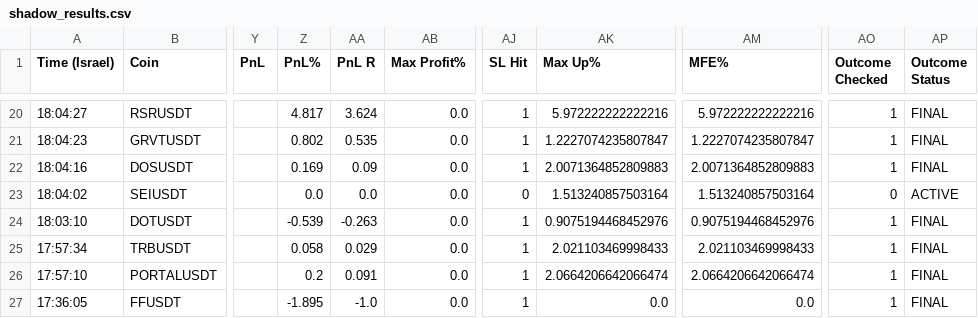
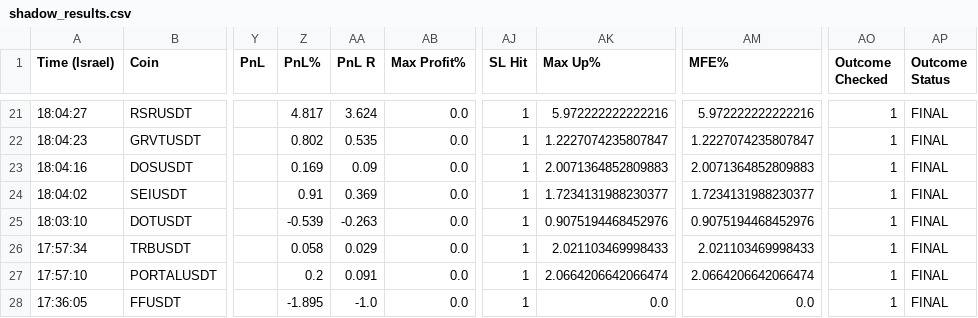
Before and after one commit to rank1984/crypto-bot, a CSV file: shadow_results.csv, drawn as a sheet; only a part is shown, gaps mark what is left out; addresses are those after the commit; the diff covers the shown part only; the diff names each change by its address in the sheet, - before the commit and + after, or states it on an @@ line.

```diff
--- a/shadow_results.csv
+++ b/shadow_results.csv
-Z24 (PnL%): 0.0
+Z24 (PnL%): 0.91
-AA24 (PnL R): 0.0
+AA24 (PnL R): 0.369
-AJ24 (SL Hit): 0
+AJ24 (SL Hit): 1
-AK24 (Max Up%): 1.513240857503164
+AK24 (Max Up%): 1.7234131988230377
-AM24 (MFE%): 1.513240857503164
+AM24 (MFE%): 1.7234131988230377
-AO24 (Outcome Checked): 0
+AO24 (Outcome Checked): 1
-AP24 (Outcome Status): ACTIVE
+AP24 (Outcome Status): FINAL
```
Also changed, not shown: 1 added row and 31 edited cells elsewhere in this file, 1 other file.
